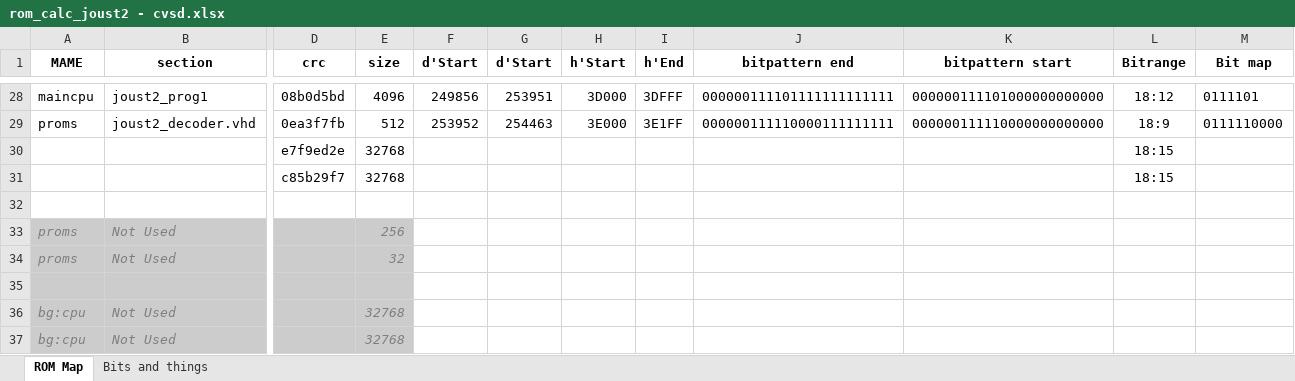
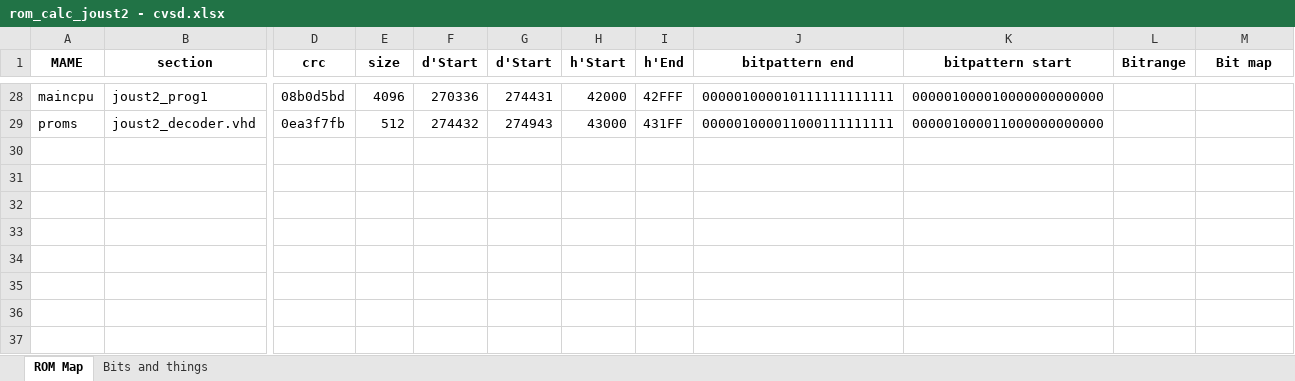
Before and after one commit to birdybro/Arcade-Joust2_MiSTer, an Excel workbook: doc/rom_calc_joust2 - cvsd.xlsx, sheet ROM Map, drawn as a sheet; only a part is shown, gaps mark what is left out; values as stored, in another font and other column widths than the file's, no borders; conditional formats not drawn; removed rows and columns are numbered as before the commit, all else as after; rows hold the shown columns only; the diff covers the shown part only; the diff names each change by its address in the sheet, - before the commit and + after, or states it on an @@ line.

```diff
--- a/doc/rom_calc_joust2 - cvsd.xlsx (sheet ROM Map)
+++ b/doc/rom_calc_joust2 - cvsd.xlsx (sheet ROM Map)
-F28 (d'Start): 249856
+F28 (d'Start): 270336
-G28 (d'Start): 253951
+G28 (d'Start): 274431
-H28 (h'Start): 3D000
+H28 (h'Start): 42000
-I28 (h'End): 3DFFF
+I28 (h'End): 42FFF
-J28 (bitpattern end): 000000111101111111111111
+J28 (bitpattern end): 000001000010111111111111
-K28 (bitpattern start): 000000111101000000000000
+K28 (bitpattern start): 000001000010000000000000
-L28 (Bitrange): 18:12
+L28 (Bitrange): (empty)
-M28 (Bit map): 0111101
+M28 (Bit map): (empty)
-F29 (d'Start): 253952
+F29 (d'Start): 274432
-G29 (d'Start): 254463
+G29 (d'Start): 274943
-H29 (h'Start): 3E000
+H29 (h'Start): 43000
-I29 (h'End): 3E1FF
+I29 (h'End): 431FF
-J29 (bitpattern end): 000000111110000111111111
+J29 (bitpattern end): 000001000011000111111111
-K29 (bitpattern start): 000000111110000000000000
+K29 (bitpattern start): 000001000011000000000000
-L29 (Bitrange): 18:9
+L29 (Bitrange): (empty)
-M29 (Bit map): 0111110000
+M29 (Bit map): (empty)
-row 30:  |  | e7f9ed2e | 32768 |  |  |  |  |  |  | 18:15
-row 31:  |  | c85b29f7 | 32768 |  |  |  |  |  |  | 18:15
-row 32: (empty)
-row 33: proms | Not Used |  | 256
-row 34: proms | Not Used |  | 32
-row 35: (empty)
-row 36: bg:cpu | Not Used |  | 32768
-row 37: bg:cpu | Not Used |  | 32768
```
Also changed, not shown: 5 added rows, 5 removed rows and 24 edited cells elsewhere in this sheet, formulas that keep their value.
